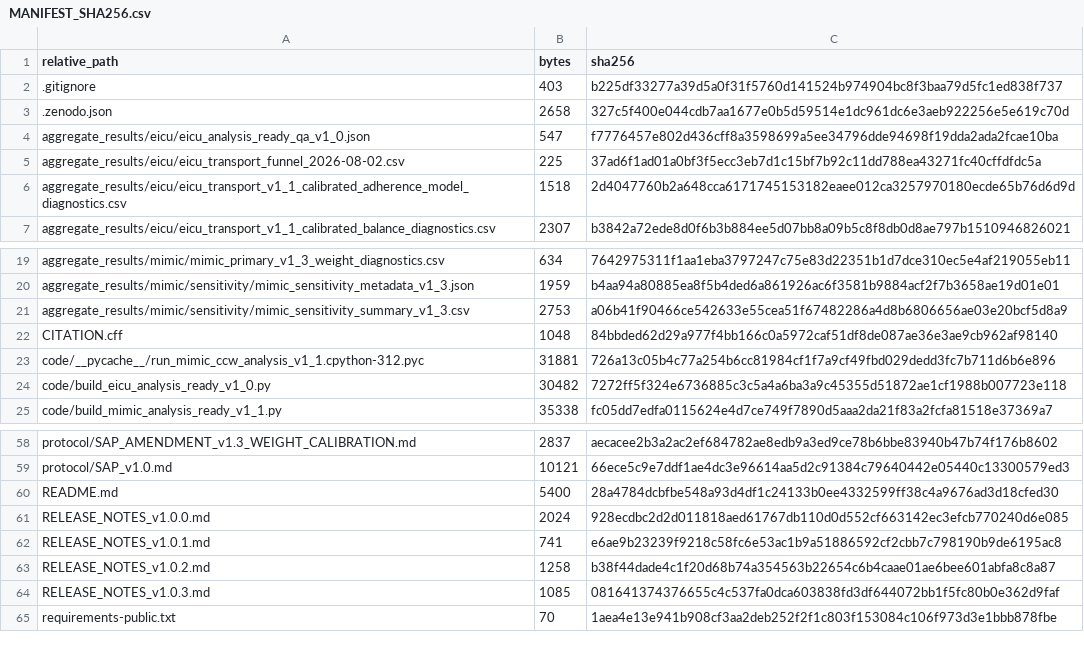
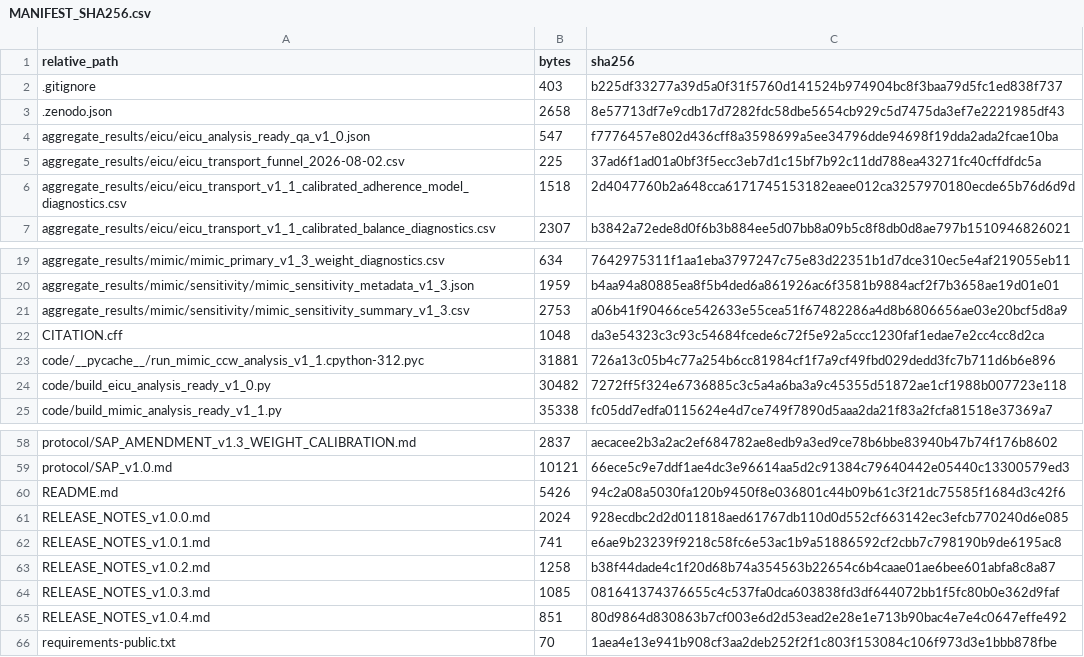
Before and after one commit to sducp-88/when-to-wake-abi, a CSV file: MANIFEST_SHA256.csv, drawn as a sheet; only a part is shown, gaps mark what is left out.

```diff
--- a/MANIFEST_SHA256.csv
+++ b/MANIFEST_SHA256.csv
@@ -2,3 +2,3 @@ relative_path,bytes,sha256
 .gitignore,403,b225df33277a39d5a0f31f5760d141524b974904bc8f3baa79d5fc1ed838f737
-.zenodo.json,2658,327c5f400e044cdb7aa1677e0b5d59514e1dc961dc6e3aeb922256e5e619c70d
+.zenodo.json,2658,8e57713df7e9cdb17d7282fdc58dbe5654cb929c5d7475da3ef7e2221985df43
 aggregate_results/eicu/eicu_analysis_ready_qa_v1_0.json,547,f7776457e802d436cff8a3598699a5ee34796dde94698f19dda2ada2fcae10ba
@@ -21,3 +21,3 @@ aggregate_results/mimic/sensitivity/mimic_sensitivity_metadata_v1_3.json,1959,b4
 aggregate_results/mimic/sensitivity/mimic_sensitivity_summary_v1_3.csv,2753,a06b41f90466ce542633e55cea51f67482286a4d8b6806656ae03e20bcf5d8a9
-CITATION.cff,1048,84bbded62d29a977f4bb166c0a5972caf51df8de087ae36e3ae9cb962af98140
+CITATION.cff,1048,da3e54323c3c93c54684fcede6c72f5e92a5ccc1230faf1edae7e2cc4cc8d2ca
 code/__pycache__/run_mimic_ccw_analysis_v1_1.cpython-312.pyc,31881,726a13c05b4c77a254b6cc81984cf1f7a9cf49fbd029dedd3fc7b711d6b6e896
@@ -59,3 +59,3 @@ protocol/SAP_AMENDMENT_v1.3_WEIGHT_CALIBRATION.md,2837,aecacee2b3a2ac2ef684782ae
 protocol/SAP_v1.0.md,10121,66ece5c9e7ddf1ae4dc3e96614aa5d2c91384c79640442e05440c13300579ed3
-README.md,5400,28a4784dcbfbe548a93d4df1c24133b0ee4332599ff38c4a9676ad3d18cfed30
+README.md,5426,94c2a08a5030fa120b9450f8e036801c44b09b61c3f21dc75585f1684d3c42f6
 RELEASE_NOTES_v1.0.0.md,2024,928ecdbc2d2d011818aed61767db110d0d552cf663142ec3efcb770240d6e085
@@ -64,2 +64,3 @@ RELEASE_NOTES_v1.0.2.md,1258,b38f44dade4c1f20d68b74a354563b22654c6b4caae01ae6bee
 RELEASE_NOTES_v1.0.3.md,1085,081641374376655c4c537fa0dca603838fd3df644072bb1f5fc80b0e362d9faf
+RELEASE_NOTES_v1.0.4.md,851,80d9864d830863b7cf003e6d2d53ead2e28e1e713b90bac4e7e4c0647effe492
 requirements-public.txt,70,1aea4e13e941b908cf3aa2deb252f2f1c803f153084c106f973d3e1bbb878fbe
```
Also changed, not shown: 5 other files.
